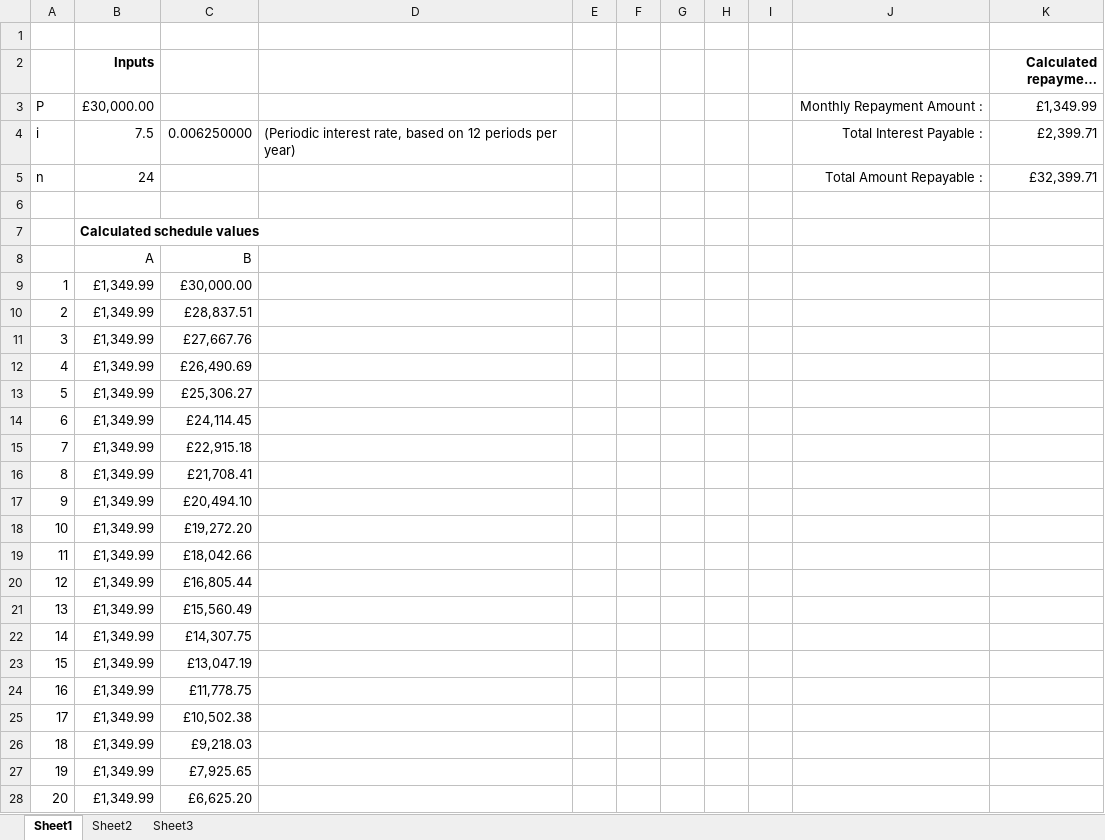
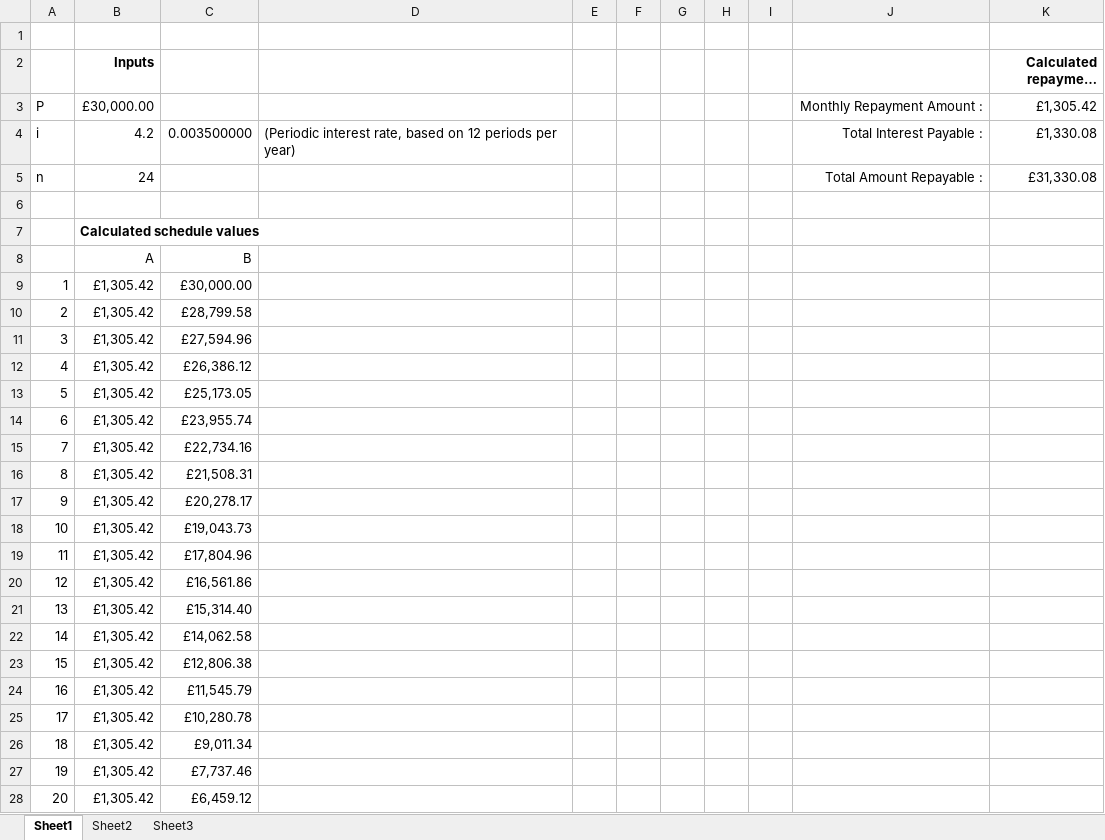
Before and after one commit to paul-elliott7/qa-engineering-challenge, an Excel workbook: LoanAmortiser.xlsx, sheet Sheet1, drawn as a sheet; only a part is shown; long unchanged cells end in …; values as stored, in another font and other column widths than the file's, no borders; the diff covers the shown part only; the diff names each change by its address in the sheet, - before the commit and + after, or states it on an @@ line.

```diff
--- a/LoanAmortiser.xlsx (sheet Sheet1)
+++ b/LoanAmortiser.xlsx (sheet Sheet1)
-K3 (Calculated repayment values): £1,349.99
+K3 (Calculated repayment values): £1,305.42
-B4 (Inputs): 7.5
+B4 (Inputs): 4.2
-C4: 0.006250000
+C4: 0.003500000
-K4 (Calculated repayment values): £2,399.71
+K4 (Calculated repayment values): £1,330.08
-K5 (Calculated repayment values): £32,399.71
+K5 (Calculated repayment values): £31,330.08
-B9:B28 (Inputs): £1,349.99
+B9:B28 (Inputs): £1,305.42
-C10: £28,837.51
+C10: £28,799.58
-C11: £27,667.76
+C11: £27,594.96
-C12: £26,490.69
+C12: £26,386.12
-C13: £25,306.27
+C13: £25,173.05
-C14: £24,114.45
+C14: £23,955.74
-C15: £22,915.18
+C15: £22,734.16
-C16: £21,708.41
+C16: £21,508.31
-C17: £20,494.10
+C17: £20,278.17
-C18: £19,272.20
+C18: £19,043.73
-C19: £18,042.66
+C19: £17,804.96
-C20: £16,805.44
+C20: £16,561.86
-C21: £15,560.49
+C21: £15,314.40
-C22: £14,307.75
+C22: £14,062.58
-C23: £13,047.19
+C23: £12,806.38
-C24: £11,778.75
+C24: £11,545.79
-C25: £10,502.38
+C25: £10,280.78
-C26: £9,218.03
+C26: £9,011.34
-C27: £7,925.65
+C27: £7,737.46
-C28: £6,625.20
+C28: £6,459.12
```
Also changed, not shown: 8 edited cells elsewhere in this sheet, 3 other files.
